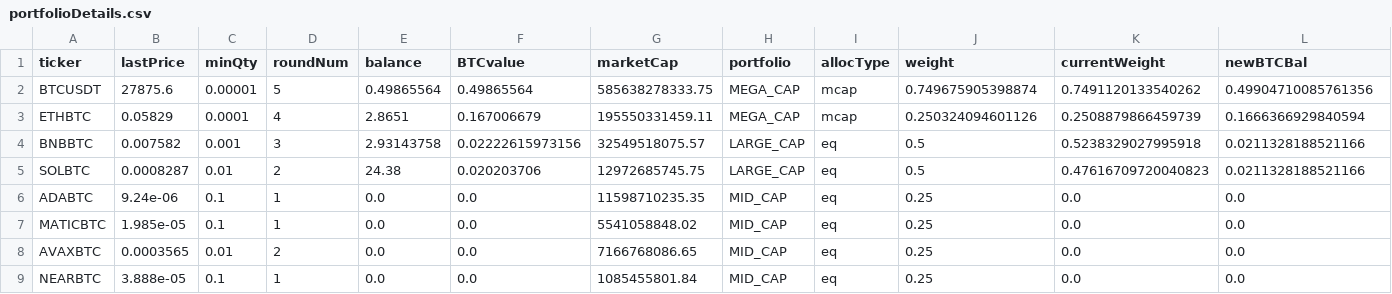
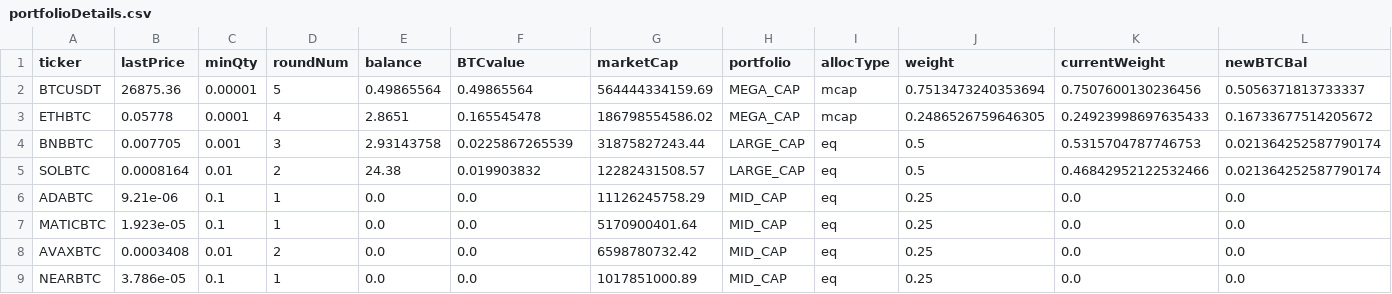
Before and after one commit to cheesepicklematt/rebalance_portfolio, a CSV file: data/pipelineMain/initPortfolio/portfolioDetails.csv, drawn as a sheet.

```diff
--- a/data/pipelineMain/initPortfolio/portfolioDetails.csv
+++ b/data/pipelineMain/initPortfolio/portfolioDetails.csv
@@ -1,9 +1,9 @@
 ticker,lastPrice,minQty,roundNum,balance,BTCvalue,marketCap,portfolio,allocType,weight,currentWeight,newBTCBal
-BTCUSDT,27875.6,0.00001,5,0.49865564,0.49865564,585638278333.75,MEGA_CAP,mcap,0.749675905398874,0.7491120133540262,0.49904710085761356
-ETHBTC,0.05829,0.0001,4,2.8651,0.167006679,195550331459.11,MEGA_CAP,mcap,0.250324094601126,0.2508879866459739,0.1666366929840594
-BNBBTC,0.007582,0.001,3,2.93143758,0.02222615973156,32549518075.57,LARGE_CAP,eq,0.5,0.5238329027995918,0.0211328188521166
-SOLBTC,0.0008287,0.01,2,24.38,0.020203706,12972685745.75,LARGE_CAP,eq,0.5,0.47616709720040823,0.0211328188521166
-ADABTC,9.24e-06,0.1,1,0.0,0.0,11598710235.35,MID_CAP,eq,0.25,0.0,0.0
-MATICBTC,1.985e-05,0.1,1,0.0,0.0,5541058848.02,MID_CAP,eq,0.25,0.0,0.0
-AVAXBTC,0.0003565,0.01,2,0.0,0.0,7166768086.65,MID_CAP,eq,0.25,0.0,0.0
-NEARBTC,3.888e-05,0.1,1,0.0,0.0,1085455801.84,MID_CAP,eq,0.25,0.0,0.0
+BTCUSDT,26875.36,0.00001,5,0.49865564,0.49865564,564444334159.69,MEGA_CAP,mcap,0.7513473240353694,0.7507600130236456,0.5056371813733337
+ETHBTC,0.05778,0.0001,4,2.8651,0.165545478,186798554586.02,MEGA_CAP,mcap,0.2486526759646305,0.24923998697635433,0.16733677514205672
+BNBBTC,0.007705,0.001,3,2.93143758,0.0225867265539,31875827243.44,LARGE_CAP,eq,0.5,0.5315704787746753,0.021364252587790174
+SOLBTC,0.0008164,0.01,2,24.38,0.019903832,12282431508.57,LARGE_CAP,eq,0.5,0.46842952122532466,0.021364252587790174
+ADABTC,9.21e-06,0.1,1,0.0,0.0,11126245758.29,MID_CAP,eq,0.25,0.0,0.0
+MATICBTC,1.923e-05,0.1,1,0.0,0.0,5170900401.64,MID_CAP,eq,0.25,0.0,0.0
+AVAXBTC,0.0003408,0.01,2,0.0,0.0,6598780732.42,MID_CAP,eq,0.25,0.0,0.0
+NEARBTC,3.786e-05,0.1,1,0.0,0.0,1017851000.89,MID_CAP,eq,0.25,0.0,0.0
```
Also changed, not shown: data/pipelineMain/a_CMCData/CMC_data.csv, data/pipelineMain/portfolioTrades/portfolioTrades.csv, 3 other files.
